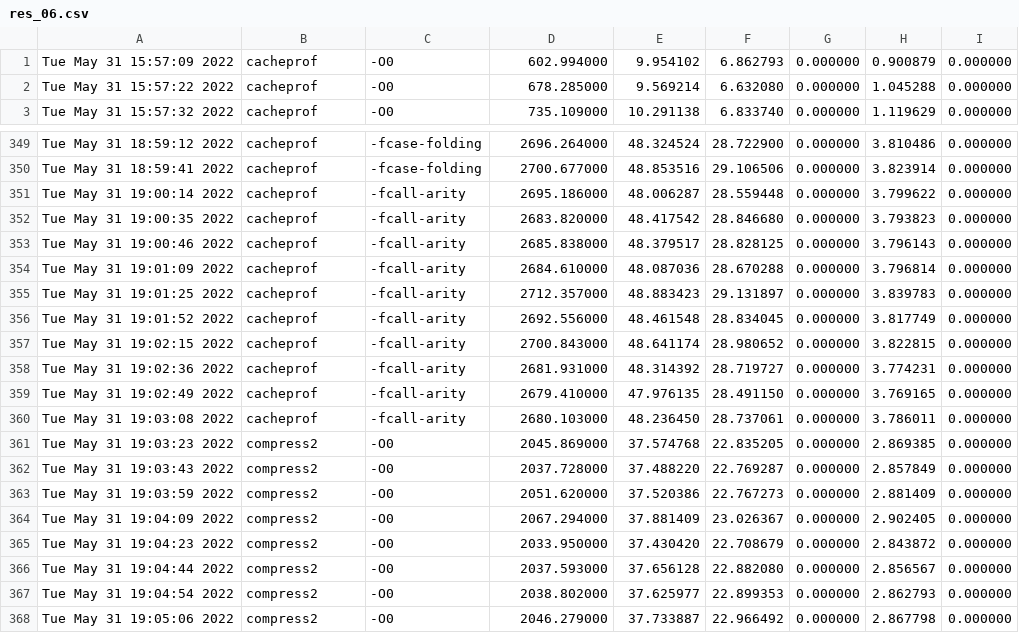
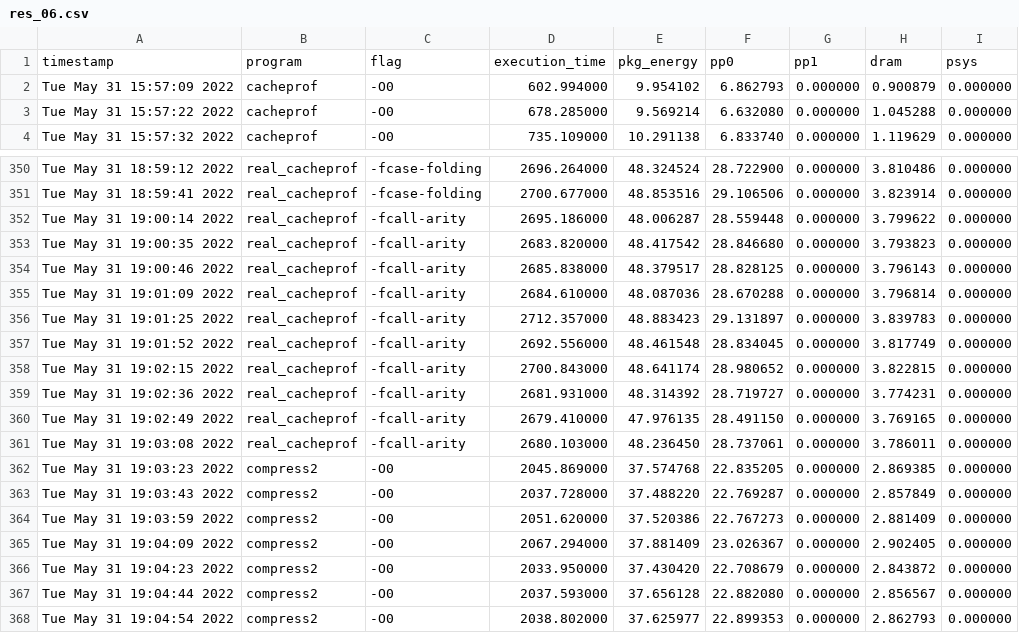
Before and after one commit to bernas670/masters-thesis, a CSV file: results/res_06.csv, drawn as a sheet; only a part is shown, gaps mark what is left out; the shorter side is filled out with more unchanged rows; addresses are those after the commit; the diff covers the shown part only; the diff names each change by its address in the sheet, - before the commit and + after, or states it on an @@ line.

```diff
--- a/results/res_06.csv
+++ b/results/res_06.csv
+row 1: timestamp | program | flag | execution_time | pkg_energy | pp0 | pp1 | dram | psys
-B350:B361: cacheprof
+B350:B361: real_cacheprof
```
Also changed, not shown: 28 edited cells elsewhere in this file, 18 other files.
